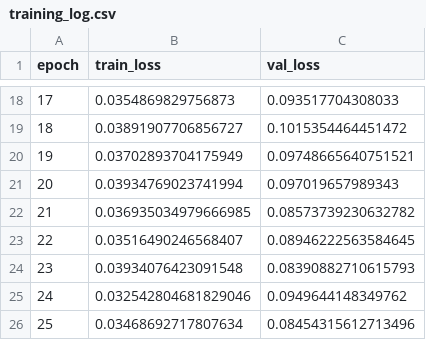
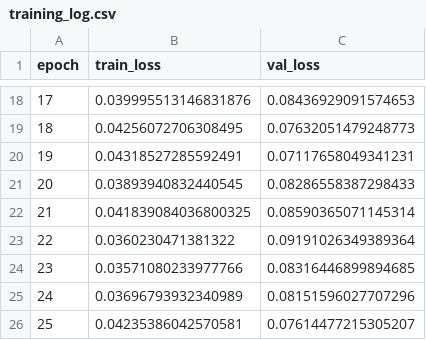
Before and after one commit to Roselena223/PaperVision, a CSV file: sessions/training_log.csv, drawn as a sheet; only a part is shown, gaps mark what is left out; the diff covers the shown part only.

Commit message:
Update training_log.csv

```diff
--- a/sessions/training_log.csv
+++ b/sessions/training_log.csv
@@ -18,9 +18,9 @@ epoch,train_loss,val_loss
-17,0.0354869829756873,0.093517704308033
-18,0.03891907706856727,0.1015354464451472
-19,0.03702893704175949,0.09748665640751521
-20,0.03934769023741994,0.097019657989343
-21,0.036935034979666985,0.08573739230632782
-22,0.03516490246568407,0.08946222563584645
-23,0.03934076423091548,0.08390882710615793
-24,0.032542804681829046,0.0949644148349762
-25,0.03468692717807634,0.08454315612713496
+17,0.039995513146831876,0.08436929091574653
+18,0.04256072706308495,0.07632051479248773
+19,0.04318527285592491,0.07117658049341231
+20,0.03893940832440545,0.08286558387298433
+21,0.041839084036800325,0.08590365071145314
+22,0.0360230471381322,0.09191026349389364
+23,0.03571080233977766,0.08316446899894685
+24,0.03696793932340989,0.08151596027707296
+25,0.04235386042570581,0.07614477215305207
```
Also changed, not shown: 32 edited cells elsewhere in this file.
